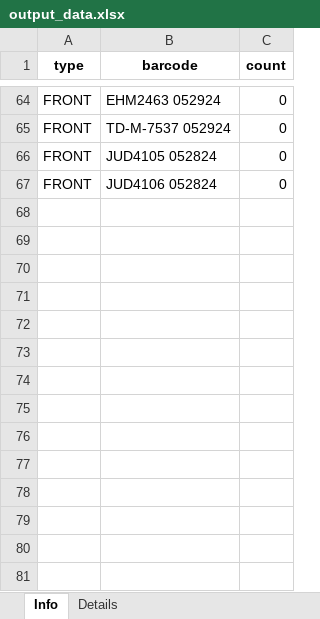
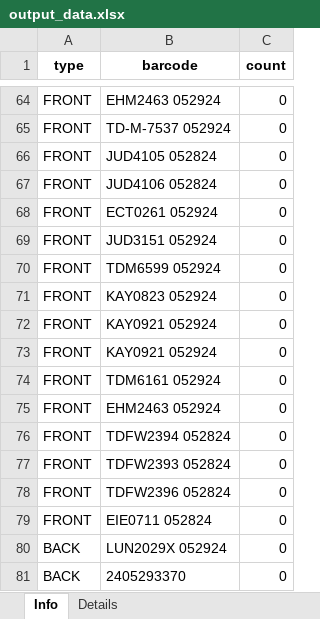
Before and after one commit to SBasit8/Jewel_model, an Excel workbook: new_results/output_data.xlsx, sheet Info, drawn as a sheet; only a part is shown, gaps mark what is left out; values as stored, in another font and other column widths than the file's, no borders; the diff names each change by its address in the sheet, - before the commit and + after, or states it on an @@ line.

```diff
--- a/new_results/output_data.xlsx (sheet Info)
+++ b/new_results/output_data.xlsx (sheet Info)
+row 68: FRONT | ECT0261 052924 | 0
+row 69: FRONT | JUD3151 052924 | 0
+row 70: FRONT | TDM6599 052924 | 0
+row 71: FRONT | KAY0823 052924 | 0
+row 72: FRONT | KAY0921 052924 | 0
+row 73: FRONT | KAY0921 052924 | 0
+row 74: FRONT | TDM6161 052924 | 0
+row 75: FRONT | EHM2463 052924 | 0
+row 76: FRONT | TDFW2394 052824 | 0
+row 77: FRONT | TDFW2393 052824 | 0
+row 78: FRONT | TDFW2396 052824 | 0
+row 79: FRONT | EIE0711 052824 | 0
+row 80: BACK | LUN2029X 052924 | 0
+row 81: BACK | 2405293370 | 0
```
Also changed, not shown: sheet Details, 15 other files.
